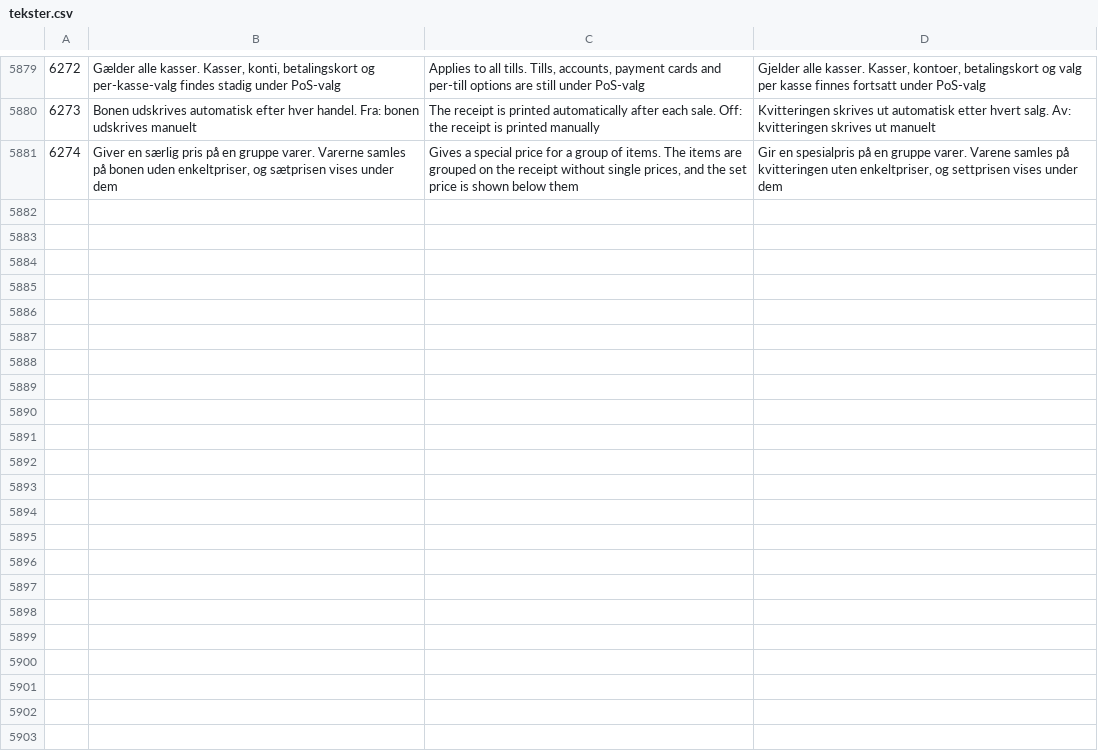
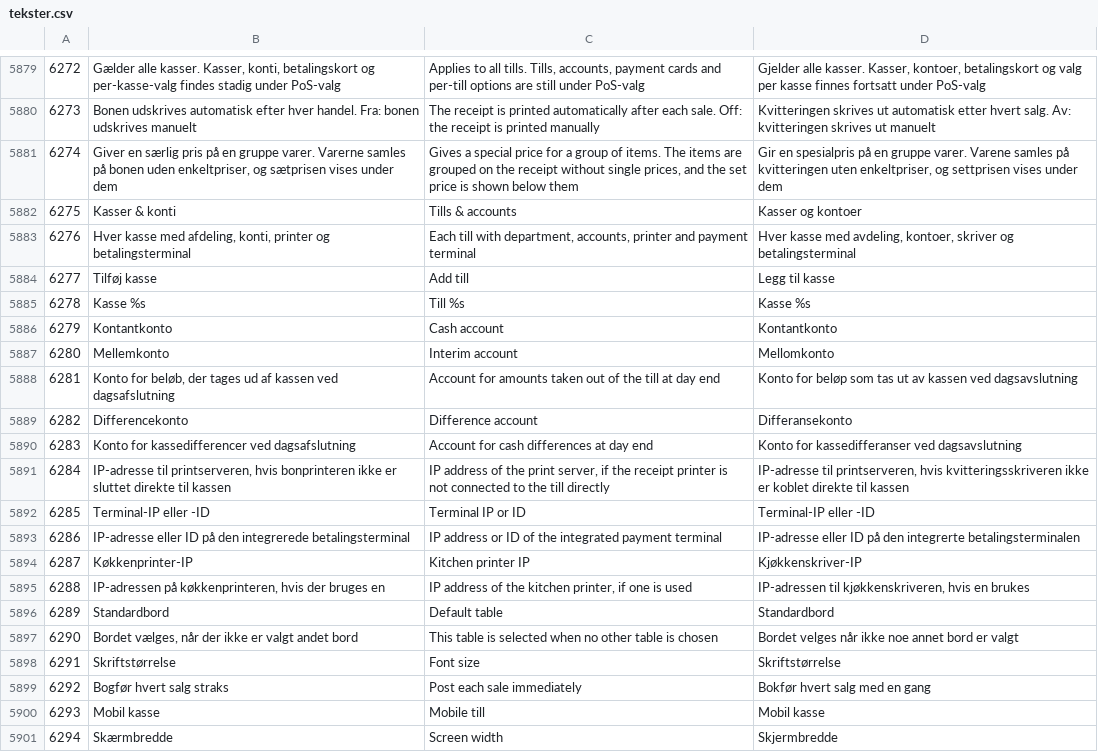
Before and after one commit to sawaneh1/saldi, a CSV file: importfiler/tekster.csv, drawn as a sheet; only a part is shown, gaps mark what is left out; the diff covers the shown part only.

Commit message:
Settings 4b POS batch B part 1 (Tills list with a drawer per till, add/remove till, Cash page) and spec audit fixes: settings pages open to any settings group key, audit events setting.changed/setting.reverted with before/after details, row_created for price lists, packaging tables created at login instead of on save, Diverse valg keeps DIV/2 box6, Projekter and App Barcode links, Skift on form sections, module gate on laas_lager/logoslet/solarvvs, enheder ids cast. Texts 6275-6311

```diff
--- a/importfiler/tekster.csv
+++ b/importfiler/tekster.csv
@@ -5881 +5881,21 @@
 6274	Giver en særlig pris på en gruppe varer. Varerne samles på bonen uden enkeltpriser, og sætprisen vises under dem	Gives a special price for a group of items. The items are grouped on the receipt without single prices, and the set price is shown below them	Gir en spesialpris på en gruppe varer. Varene samles på kvitteringen uten enkeltpriser, og settprisen vises under dem
+6275	Kasser & konti	Tills & accounts	Kasser og kontoer
+6276	Hver kasse med afdeling, konti, printer og betalingsterminal	Each till with department, accounts, printer and payment terminal	Hver kasse med avdeling, kontoer, skriver og betalingsterminal
+6277	Tilføj kasse	Add till	Legg til kasse
+6278	Kasse %s	Till %s	Kasse %s
+6279	Kontantkonto	Cash account	Kontantkonto
+6280	Mellemkonto	Interim account	Mellomkonto
+6281	Konto for beløb, der tages ud af kassen ved dagsafslutning	Account for amounts taken out of the till at day end	Konto for beløp som tas ut av kassen ved dagsavslutning
+6282	Differencekonto	Difference account	Differansekonto
+6283	Konto for kassedifferencer ved dagsafslutning	Account for cash differences at day end	Konto for kassedifferanser ved dagsavslutning
+6284	IP-adresse til printserveren, hvis bonprinteren ikke er sluttet direkte til kassen	IP address of the print server, if the receipt printer is not connected to the till directly	IP-adresse til printserveren, hvis kvitteringsskriveren ikke er koblet direkte til kassen
+6285	Terminal-IP eller -ID	Terminal IP or ID	Terminal-IP eller -ID
+6286	IP-adresse eller ID på den integrerede betalingsterminal	IP address or ID of the integrated payment terminal	IP-adresse eller ID på den integrerte betalingsterminalen
+6287	Køkkenprinter-IP	Kitchen printer IP	Kjøkkenskriver-IP
+6288	IP-adressen på køkkenprinteren, hvis der bruges en	IP address of the kitchen printer, if one is used	IP-adressen til kjøkkenskriveren, hvis en brukes
+6289	Standardbord	Default table	Standardbord
+6290	Bordet vælges, når der ikke er valgt andet bord	This table is selected when no other table is chosen	Bordet velges når ikke noe annet bord er valgt
+6291	Skriftstørrelse	Font size	Skriftstørrelse
+6292	Bogfør hvert salg straks	Post each sale immediately	Bokfør hvert salg med en gang
+6293	Mobil kasse	Mobile till	Mobil kasse
+6294	Skærmbredde	Screen width	Skjermbredde
```
Also changed, not shown: 17 added rows elsewhere in this file, 22 other files.
